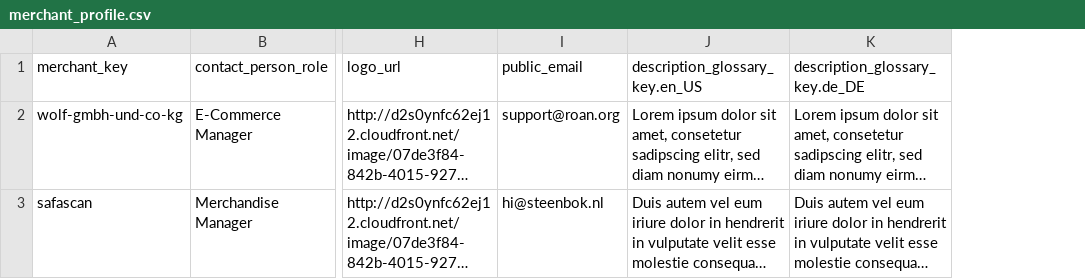
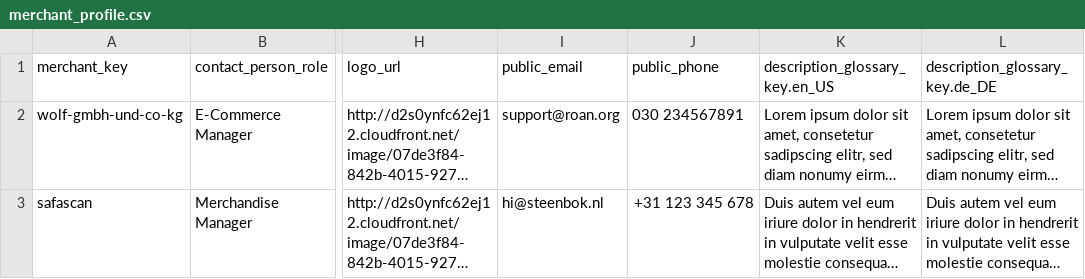
Before and after one commit to spryker/merchant-profile-data-import, a CSV file: data/import/merchant_profile.csv, drawn as a sheet; only a part is shown, gaps mark what is left out; long unchanged cells end in …; the diff names each change by its address in the sheet, - before the commit and + after, or states it on an @@ line.

Commit message:
MP-716: MP-37: Created MerchantProfileDataImport module

```diff
--- a/data/import/merchant_profile.csv
+++ b/data/import/merchant_profile.csv
+column J (public_phone), rows 2-3: 030 234567891 | +31 123 345 678
```
Also changed, not shown: 3 other files.
